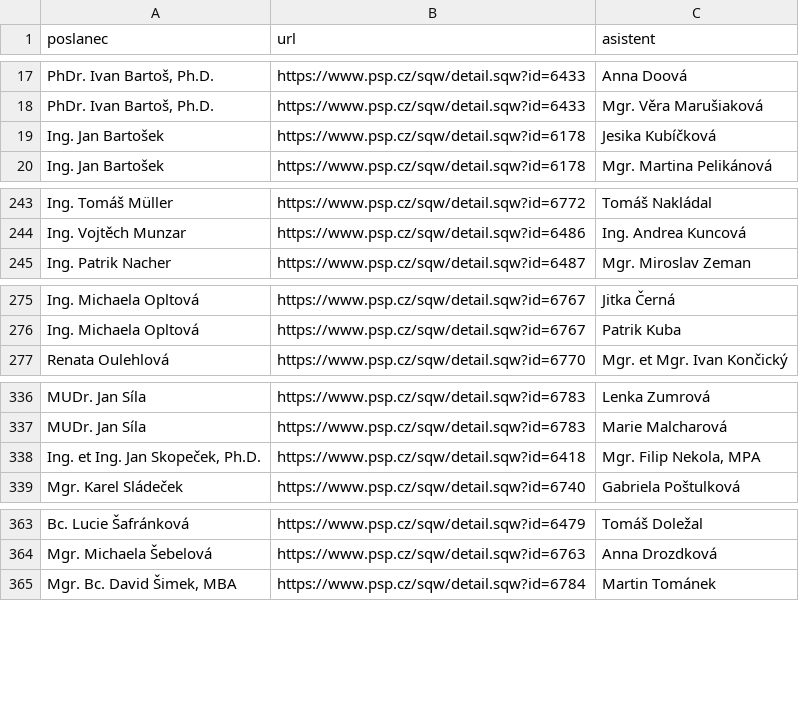
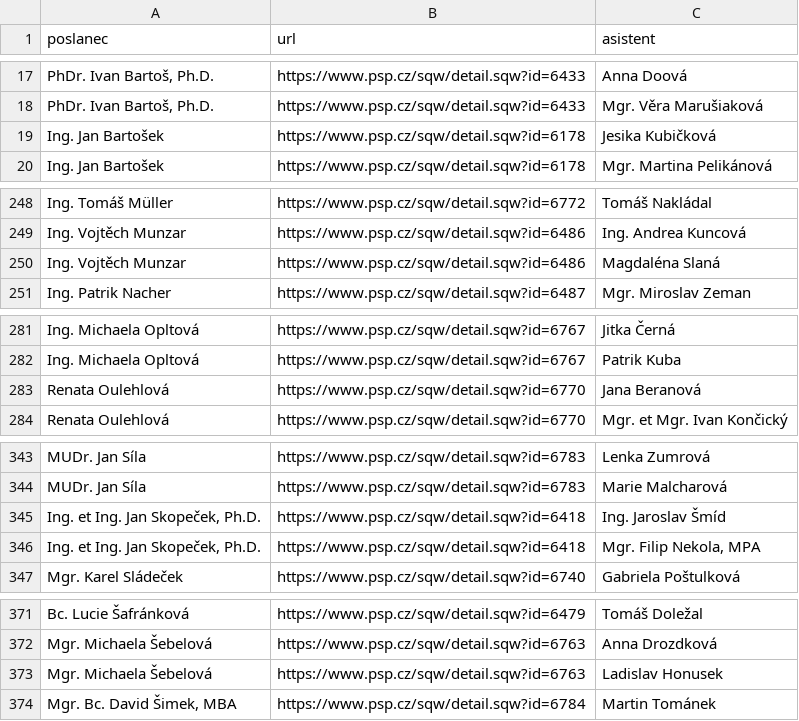
Before and after one commit to kokes/psp-asistenti, a CSV file: asistenti.csv, drawn as a sheet; only a part is shown, gaps mark what is left out; the diff covers the shown part only; the diff names each change by its address in the sheet, - before the commit and + after, or states it on an @@ line.

```diff
--- a/asistenti.csv
+++ b/asistenti.csv
-C19 (asistent): Jesika Kubíčková
+C19 (asistent): Jesika Kubičková
+row 250: Ing. Vojtěch Munzar | https://www.psp.cz/sqw/detail.sqw?id=6486 | Magdaléna Slaná
+row 283: Renata Oulehlová | https://www.psp.cz/sqw/detail.sqw?id=6770 | Jana Beranová
+row 345: Ing. et Ing. Jan Skopeček, Ph.D. | https://www.psp.cz/sqw/detail.sqw?id=6418 | Ing. Jaroslav Šmíd
+row 373: Mgr. Michaela Šebelová | https://www.psp.cz/sqw/detail.sqw?id=6763 | Ladislav Honusek
```
Also changed, not shown: 7 added rows and 2 edited cells elsewhere in this file, 1 other file.
